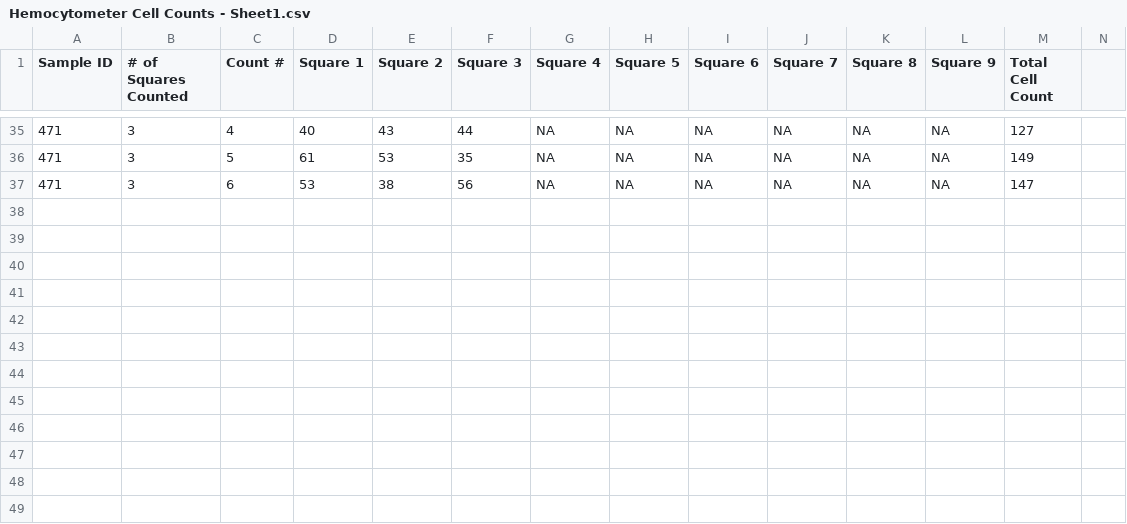
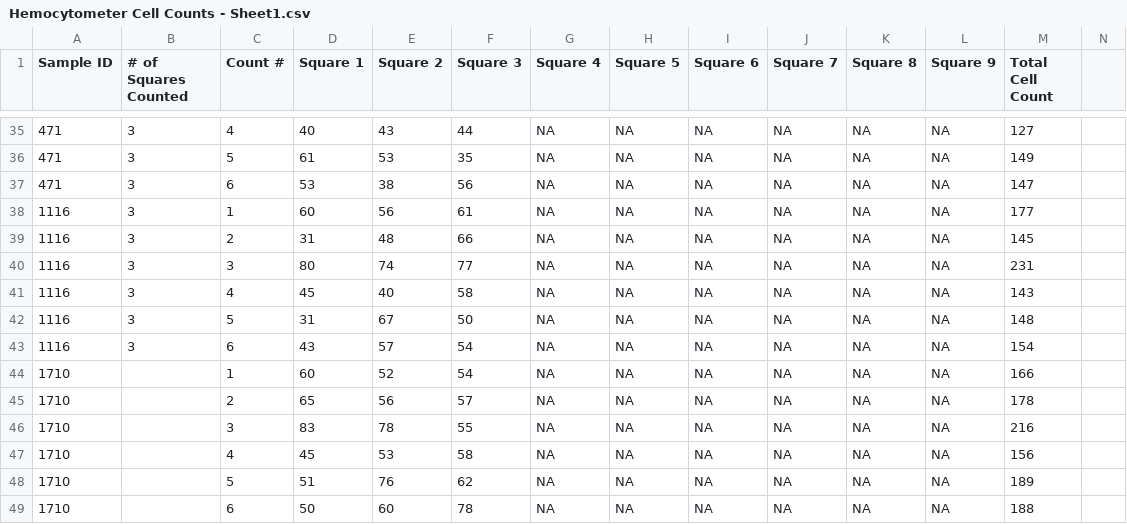
Before and after one commit to slmgray/Flow-Cytometer-Cell-Density-Project, a CSV file: Hemocytometer Cell Counts - Sheet1.csv, drawn as a sheet; only a part is shown, gaps mark what is left out; rows hold the shown columns only; the diff names each change by its address in the sheet, - before the commit and + after, or states it on an @@ line.

Commit message:
Updated Hemo counts
Updated hemocytometer counts for P. acuta samples 1116 and 1710

```diff
--- a/Hemocytometer Cell Counts - Sheet1.csv
+++ b/Hemocytometer Cell Counts - Sheet1.csv
+row 38: 1116 | 3 | 1 | 60 | 56 | 61 | NA | NA | NA | NA | NA | NA | 177
+row 39: 1116 | 3 | 2 | 31 | 48 | 66 | NA | NA | NA | NA | NA | NA | 145
+row 40: 1116 | 3 | 3 | 80 | 74 | 77 | NA | NA | NA | NA | NA | NA | 231
+row 41: 1116 | 3 | 4 | 45 | 40 | 58 | NA | NA | NA | NA | NA | NA | 143
+row 42: 1116 | 3 | 5 | 31 | 67 | 50 | NA | NA | NA | NA | NA | NA | 148
+row 43: 1116 | 3 | 6 | 43 | 57 | 54 | NA | NA | NA | NA | NA | NA | 154
+row 44: 1710 |  | 1 | 60 | 52 | 54 | NA | NA | NA | NA | NA | NA | 166
+row 45: 1710 |  | 2 | 65 | 56 | 57 | NA | NA | NA | NA | NA | NA | 178
+row 46: 1710 |  | 3 | 83 | 78 | 55 | NA | NA | NA | NA | NA | NA | 216
+row 47: 1710 |  | 4 | 45 | 53 | 58 | NA | NA | NA | NA | NA | NA | 156
+row 48: 1710 |  | 5 | 51 | 76 | 62 | NA | NA | NA | NA | NA | NA | 189
+row 49: 1710 |  | 6 | 50 | 60 | 78 | NA | NA | NA | NA | NA | NA | 188
```
